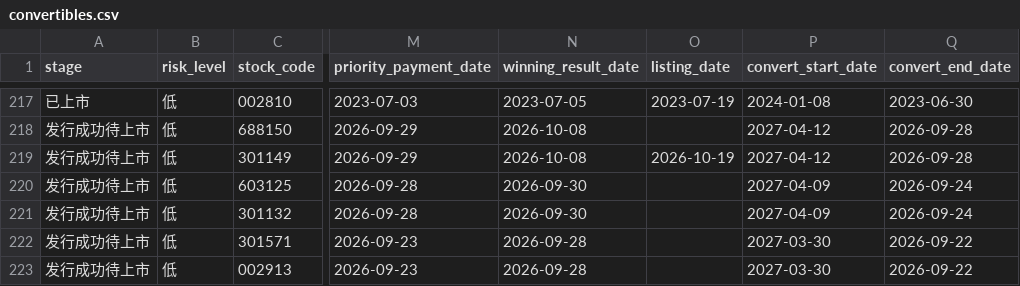
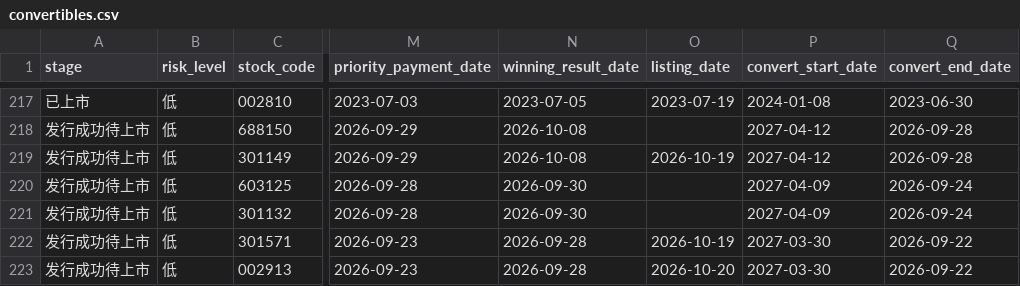
Before and after one commit to Flying-Cabbage/kzzsg, a CSV file: docs/data/convertibles.csv, drawn as a sheet; only a part is shown, gaps mark what is left out; the diff names each change by its address in the sheet, - before the commit and + after, or states it on an @@ line.

```diff
--- a/docs/data/convertibles.csv
+++ b/docs/data/convertibles.csv
-O222 (listing_date): (empty)
+O222 (listing_date): 2026-10-19
-O223 (listing_date): (empty)
+O223 (listing_date): 2026-10-20
```
Also changed, not shown: 3 other files.
